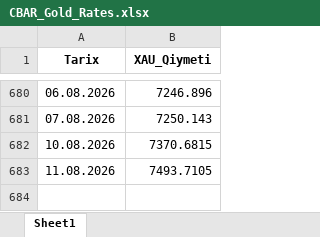
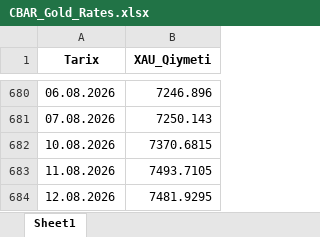
Before and after one commit to stomatoloq/qizil-qiymeti, an Excel workbook: CBAR_Gold_Rates.xlsx, sheet Sheet1, drawn as a sheet; only a part is shown, gaps mark what is left out; values as stored, in another font and other column widths than the file's, no borders; the diff names each change by its address in the sheet, - before the commit and + after, or states it on an @@ line.

```diff
--- a/CBAR_Gold_Rates.xlsx (sheet Sheet1)
+++ b/CBAR_Gold_Rates.xlsx (sheet Sheet1)
+row 684: 12.08.2026 | 7481.9295
```
